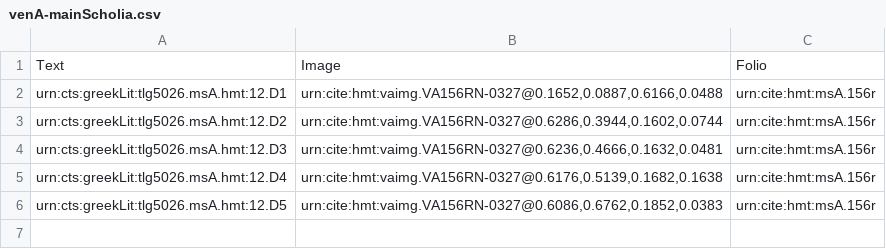
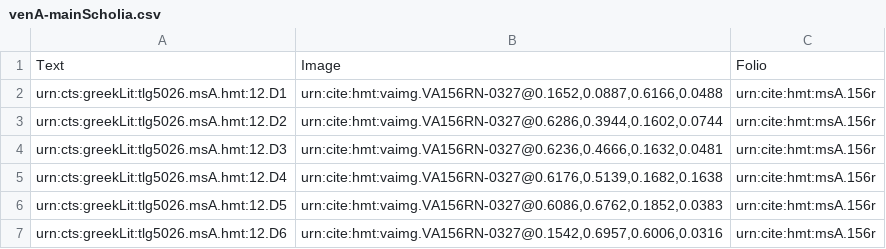
Before and after one commit to HMT-seminar-2014/hmt-12D, a CSV file: collections/venA-mainScholia.csv, drawn as a sheet; the diff names each change by its address in the sheet, - before the commit and + after, or states it on an @@ line.

Commit message:
Update venA-mainScholia.csv

```diff
--- a/collections/venA-mainScholia.csv
+++ b/collections/venA-mainScholia.csv
+row 7: urn:cts:greekLit:tlg5026.msA.hmt:12.D6 | urn:cite:hmt:vaimg.VA156RN-0327@0.1542,0.6957,0.6006,0.0316 | urn:cite:hmt:msA.156r
```
